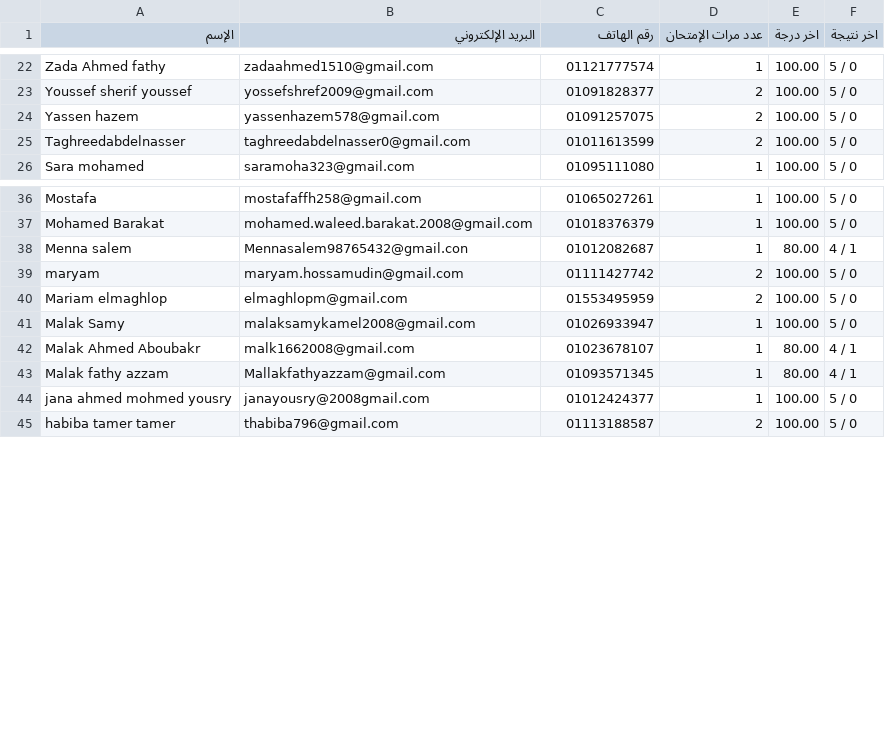
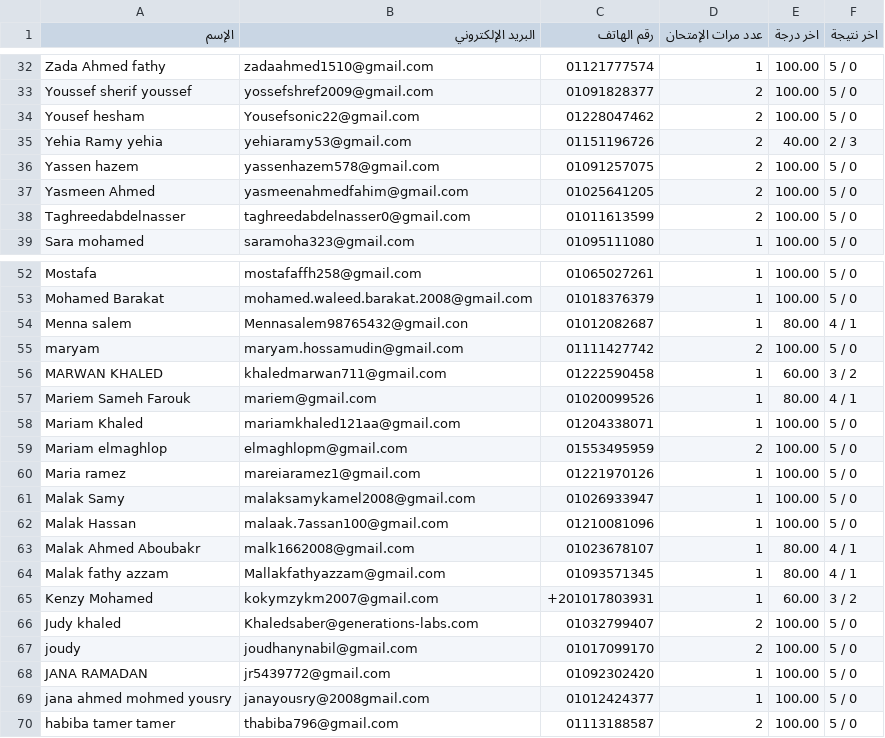
Before and after one commit to Harvovich/Marks-csv, a CSV file: 2lit.csv, drawn as a sheet; only a part is shown, gaps mark what is left out; the diff covers the shown part only.

```diff
--- a/2lit.csv
+++ b/2lit.csv
@@ -23,3 +33,6 @@
 "Youssef sherif youssef","yossefshref2009@gmail.com","01091828377","2","100.00","5 / 0"
+"Yousef hesham","Yousefsonic22@gmail.com","01228047462","2","100.00","5 / 0"
+"Yehia Ramy yehia","yehiaramy53@gmail.com","01151196726","2","40.00","2 / 3"
 "Yassen hazem","yassenhazem578@gmail.com","01091257075","2","100.00","5 / 0"
+"Yasmeen Ahmed","yasmeenahmedfahim@gmail.com","01025641205","2","100.00","5 / 0"
 "Taghreedabdelnasser","taghreedabdelnasser0@gmail.com","01011613599","2","100.00","5 / 0"
@@ -39,6 +55,15 @@
 "maryam","maryam.hossamudin@gmail.com","01111427742","2","100.00","5 / 0"
+"MARWAN KHALED","khaledmarwan711@gmail.com","01222590458","1","60.00","3 / 2"
+"Mariem Sameh Farouk","mariem@gmail.com","01020099526","1","80.00","4 / 1"
+"Mariam Khaled","mariamkhaled121aa@gmail.com","01204338071","1","100.00","5 / 0"
 "Mariam elmaghlop","elmaghlopm@gmail.com","01553495959","2","100.00","5 / 0"
+"Maria ramez","mareiaramez1@gmail.com","01221970126","1","100.00","5 / 0"
 "Malak Samy","malaksamykamel2008@gmail.com","01026933947","1","100.00","5 / 0"
+"Malak Hassan","malaak.7assan100@gmail.com","01210081096","1","100.00","5 / 0"
 "Malak Ahmed Aboubakr","malk1662008@gmail.com","01023678107","1","80.00","4 / 1"
 "Malak  fathy azzam","Mallakfathyazzam@gmail.com","01093571345","1","80.00","4 / 1"
+"Kenzy Mohamed","kokymzykm2007@gmail.com","+201017803931","1","60.00","3 / 2"
+"Judy khaled","Khaledsaber@generations-labs.com","01032799407","2","100.00","5 / 0"
+"joudy","joudhanynabil@gmail.com","01017099170","2","100.00","5 / 0"
+"JANA RAMADAN","jr5439772@gmail.com","01092302420","1","100.00","5 / 0"
 "jana ahmed mohmed yousry","janayousry@2008gmail.com","01012424377","1","100.00","5 / 0"
```
Also changed, not shown: 16 added rows elsewhere in this file.
